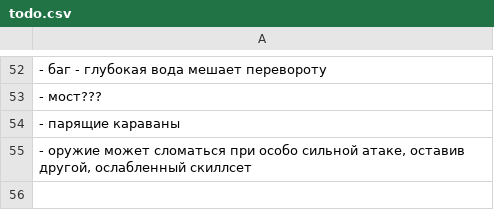
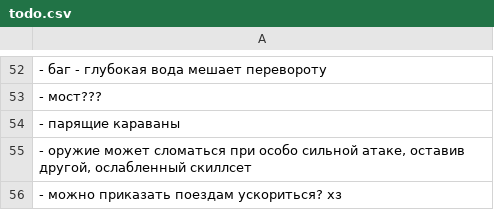
Before and after one commit to 80STH/NGTBS-3, a CSV file: docs/todo.csv, drawn as a sheet; only a part is shown, gaps mark what is left out; the diff names each change by its address in the sheet, - before the commit and + after, or states it on an @@ line.

```diff
--- a/docs/todo.csv
+++ b/docs/todo.csv
+row 56: - можно приказать поездам ускориться? хз
```
Also changed, not shown: 16 other files.
